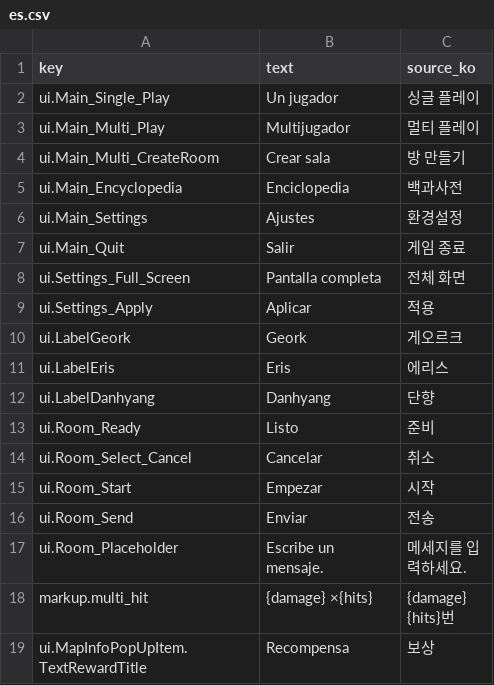
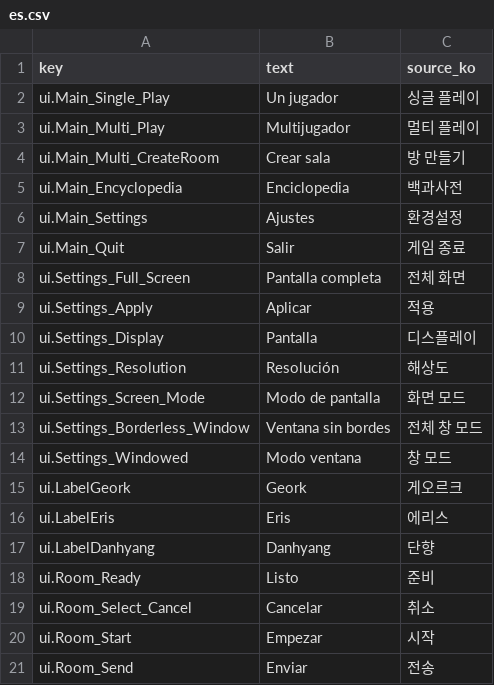
Before and after one commit to garrdip/BlackOcean, a CSV file: Assets/Resources/Language/es.csv, drawn as a sheet; only a part is shown; the shorter side is filled out with more unchanged rows.

```diff
--- a/Assets/Resources/Language/es.csv
+++ b/Assets/Resources/Language/es.csv
@@ -9,2 +9,7 @@ ui.Settings_Full_Screen,Pantalla completa,전체 화면
 ui.Settings_Apply,Aplicar,적용
+ui.Settings_Display,Pantalla,디스플레이
+ui.Settings_Resolution,Resolución,해상도
+ui.Settings_Screen_Mode,Modo de pantalla,화면 모드
+ui.Settings_Borderless_Window,Ventana sin bordes,전체 창 모드
+ui.Settings_Windowed,Modo ventana,창 모드
 ui.LabelGeork,Geork,게오르크
```
Also changed, not shown: Assets/Resources/Language/de.csv, Assets/Resources/Language/fr.csv, 23 other files.
